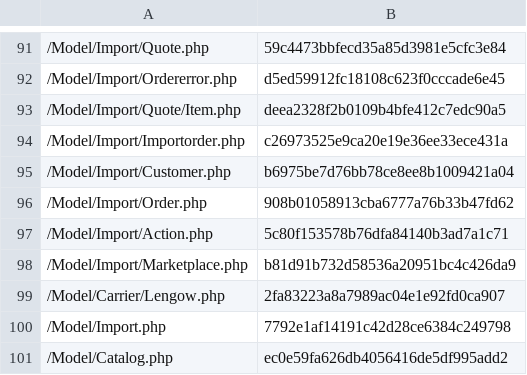
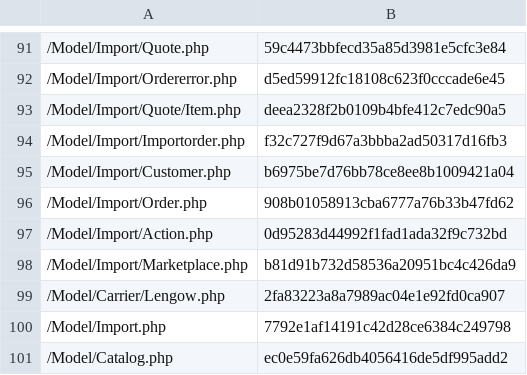
Before and after one commit to lengow/plugin-magento2, a CSV file: etc/checkmd5.csv, drawn as a sheet; only a part is shown, gaps mark what is left out.

```diff
--- a/etc/checkmd5.csv
+++ b/etc/checkmd5.csv
@@ -93,6 +93,6 @@
 /Model/Import/Quote/Item.php|deea2328f2b0109b4bfe412c7edc90a5
-/Model/Import/Importorder.php|c26973525e9ca20e19e36ee33ece431a
+/Model/Import/Importorder.php|f32c727f9d67a3bbba2ad50317d16fb3
 /Model/Import/Customer.php|b6975be7d76bb78ce8ee8b1009421a04
 /Model/Import/Order.php|908b01058913cba6777a76b33b47fd62
-/Model/Import/Action.php|5c80f153578b76dfa84140b3ad7a1c71
+/Model/Import/Action.php|0d95283d44992f1fad1ada32f9c732bd
 /Model/Import/Marketplace.php|b81d91b732d58536a20951bc4c426da9
```
Also changed, not shown: 2 other files.
